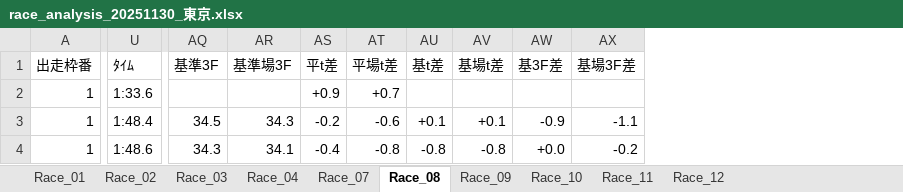
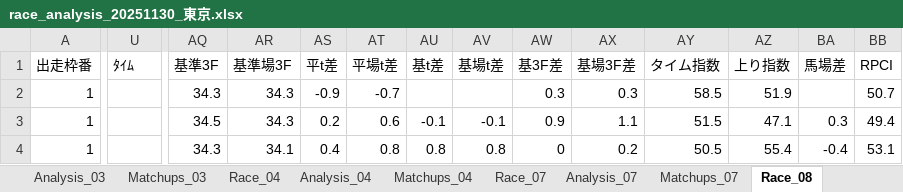
Before and after one commit to umazkym/KeibaAI_v2, an Excel workbook: race_analysis_20251130_東京.xlsx, sheet Race_08, drawn as a sheet; only a part is shown, gaps mark what is left out; values as stored, in another font and other column widths than the file's, no cell formats; the diff covers the shown part only; the diff names each change by its address in the sheet, - before the commit and + after, or states it on an @@ line.

```diff
--- a/race_analysis_20251130_東京.xlsx (sheet Race_08)
+++ b/race_analysis_20251130_東京.xlsx (sheet Race_08)
+sheet tab: Analysis_03
+sheet tab: Matchups_03
+sheet tab: Analysis_04
+sheet tab: Matchups_04
+sheet tab: Analysis_07
+sheet tab: Matchups_07
+column AY (タイム指数), rows 2-4: 58.5 | 51.5 | 50.5
+column AZ (上り指数), rows 2-4: 51.9 | 47.1 | 55.4
+column BA (馬場差), rows 3-4: 0.3 | -0.4
+column BB (RPCI), rows 2-4: 50.7 | 49.4 | 53.1
-U2 (ﾀｲﾑ): 1:33.6
+U2 (ﾀｲﾑ): (empty)
-AQ2 (基準3F): (empty)
+AQ2 (基準3F): 34.3
-AR2 (基準場3F): (empty)
+AR2 (基準場3F): 34.3
-AS2 (平t差): +0.9
+AS2 (平t差): -0.9
-AT2 (平場t差): +0.7
+AT2 (平場t差): -0.7
-AW2 (基3F差): (empty)
+AW2 (基3F差): 0.3
-AX2 (基場3F差): (empty)
+AX2 (基場3F差): 0.3
-U3 (ﾀｲﾑ): 1:48.4
+U3 (ﾀｲﾑ): (empty)
-AS3 (平t差): -0.2
+AS3 (平t差): 0.2
-AT3 (平場t差): -0.6
+AT3 (平場t差): 0.6
-AU3 (基t差): +0.1
+AU3 (基t差): -0.1
-AV3 (基場t差): +0.1
+AV3 (基場t差): -0.1
-AW3 (基3F差): -0.9
+AW3 (基3F差): 0.9
-AX3 (基場3F差): -1.1
+AX3 (基場3F差): 1.1
-U4 (ﾀｲﾑ): 1:48.6
+U4 (ﾀｲﾑ): (empty)
-AS4 (平t差): -0.4
+AS4 (平t差): 0.4
-AT4 (平場t差): -0.8
+AT4 (平場t差): 0.8
-AU4 (基t差): -0.8
+AU4 (基t差): 0.8
-AV4 (基場t差): -0.8
+AV4 (基場t差): 0.8
-AW4 (基3F差): +0.0
+AW4 (基3F差): 0
-AX4 (基場3F差): -0.2
+AX4 (基場3F差): 0.2
```
Also changed, not shown: 162 edited cells elsewhere in this sheet, sheet Race_11, sheet Race_10, sheet Race_07, sheet Race_12, sheet Race_09, sheet Race_03, 3 more sheets, other sheet tabs, cell formats, charts or pictures, 21 other files.
